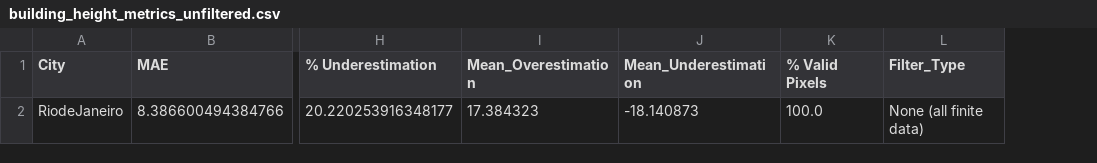
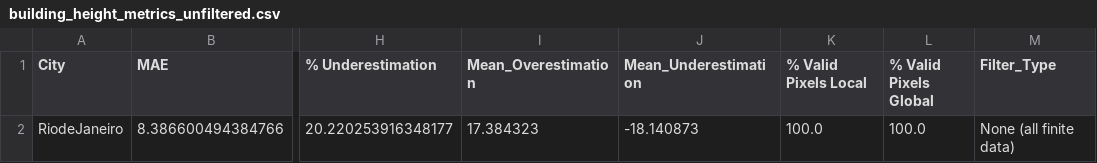
Before and after one commit to wri/cities-heat-workspace, a CSV file: results/buildings/RiodeJaneiro/height/metrics/building_height_metrics_unfiltered.csv, drawn as a sheet; only a part is shown, gaps mark what is left out; the diff names each change by its address in the sheet, - before the commit and + after, or states it on an @@ line.

```diff
--- a/results/buildings/RiodeJaneiro/height/metrics/building_height_metrics_unfiltered.csv
+++ b/results/buildings/RiodeJaneiro/height/metrics/building_height_metrics_unfiltered.csv
+column L (% Valid Pixels Global), row 2: 100.0
-K1: % Valid Pixels
+K1: % Valid Pixels Local
```
Also changed, not shown: results/buildings/Monterrey1/height/metrics/building_height_metrics_filtered_by_zscore.csv, results/buildings/RiodeJaneiro/height/metrics/building_height_metrics_filtered_by_zscore.csv, 5 other files.
